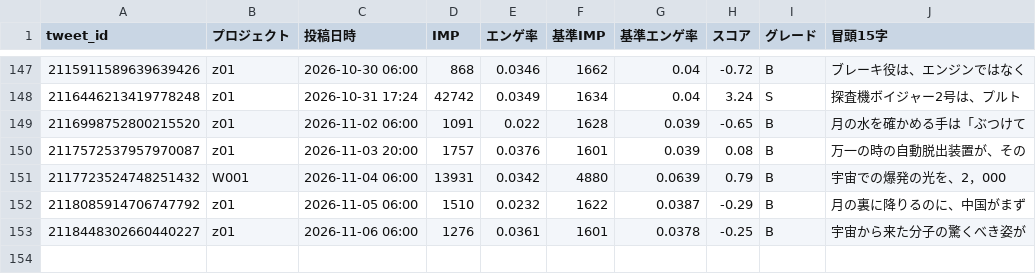
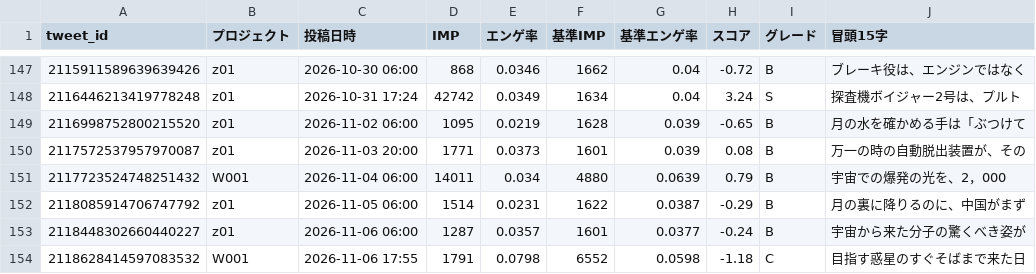
Before and after one commit to useakat/xClaude, a CSV file: logs/buzz_scores.csv, drawn as a sheet; only a part is shown, gaps mark what is left out.

```diff
--- a/logs/buzz_scores.csv
+++ b/logs/buzz_scores.csv
@@ -148,6 +148,7 @@ tweet_id,プロジェクト,投稿日時,IMP,エンゲ率,基準IMP,基準エン
 2116446213419778248,z01,2026-10-31 17:24,42742,0.0349,1634,0.04,3.24,S,探査機ボイジャー2号は、プルト
-2116998752800215520,z01,2026-11-02 06:00,1091,0.022,1628,0.039,-0.65,B,月の水を確かめる手は「ぶつけて
-2117572537957970087,z01,2026-11-03 20:00,1757,0.0376,1601,0.039,0.08,B,万一の時の自動脱出装置が、その
-2117723524748251432,W001,2026-11-04 06:00,13931,0.0342,4880,0.0639,0.79,B,宇宙での爆発の光を、2，000
-2118085914706747792,z01,2026-11-05 06:00,1510,0.0232,1622,0.0387,-0.29,B,月の裏に降りるのに、中国がまず
-2118448302660440227,z01,2026-11-06 06:00,1276,0.0361,1601,0.0378,-0.25,B,宇宙から来た分子の驚くべき姿が
+2116998752800215520,z01,2026-11-02 06:00,1095,0.0219,1628,0.039,-0.65,B,月の水を確かめる手は「ぶつけて
+2117572537957970087,z01,2026-11-03 20:00,1771,0.0373,1601,0.039,0.08,B,万一の時の自動脱出装置が、その
+2117723524748251432,W001,2026-11-04 06:00,14011,0.034,4880,0.0639,0.79,B,宇宙での爆発の光を、2，000
+2118085914706747792,z01,2026-11-05 06:00,1514,0.0231,1622,0.0387,-0.29,B,月の裏に降りるのに、中国がまず
+2118448302660440227,z01,2026-11-06 06:00,1287,0.0357,1601,0.0377,-0.24,B,宇宙から来た分子の驚くべき姿が
+2118628414597083532,W001,2026-11-06 17:55,1791,0.0798,6552,0.0598,-1.18,C,目指す惑星のすぐそばまで来た日
```
Also changed, not shown: logs/w001_imp_daily.csv, 1 other file.
